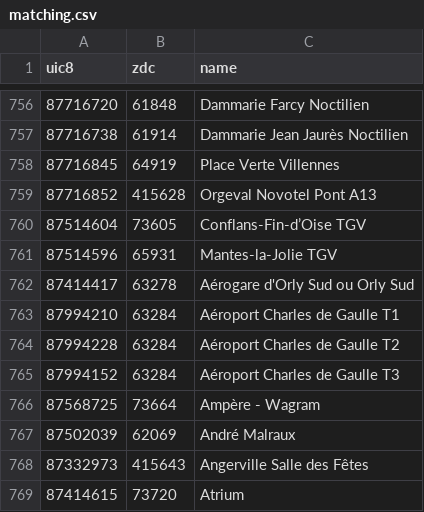
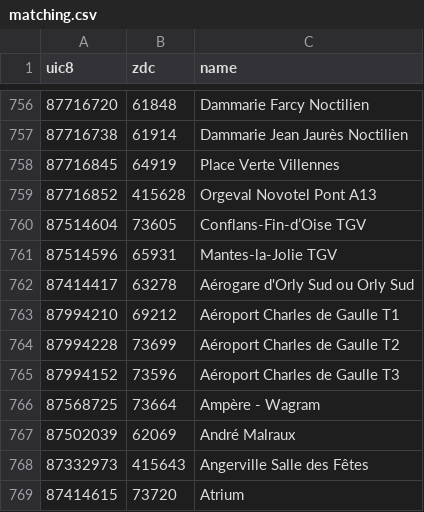
Before and after one commit to Bouboufez/transcodification-id-gares-idf, a CSV file: matching.csv, drawn as a sheet; only a part is shown, gaps mark what is left out.

```diff
--- a/matching.csv
+++ b/matching.csv
@@ -762,5 +762,5 @@ uic8;zdc;name
 87414417;63278;Aérogare d'Orly Sud ou Orly Sud
-87994210;63284;Aéroport Charles de Gaulle T1
-87994228;63284;Aéroport Charles de Gaulle T2
-87994152;63284;Aéroport Charles de Gaulle T3
+87994210;69212;Aéroport Charles de Gaulle T1
+87994228;73699;Aéroport Charles de Gaulle T2
+87994152;73596;Aéroport Charles de Gaulle T3
 87568725;73664;Ampère - Wagram
```
Also changed, not shown: 1 other file.
